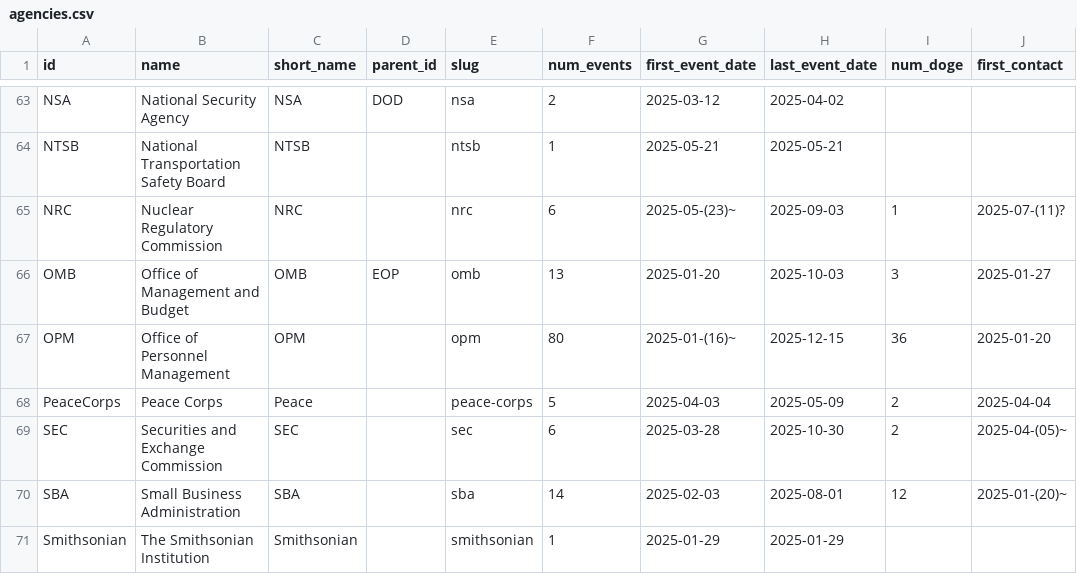
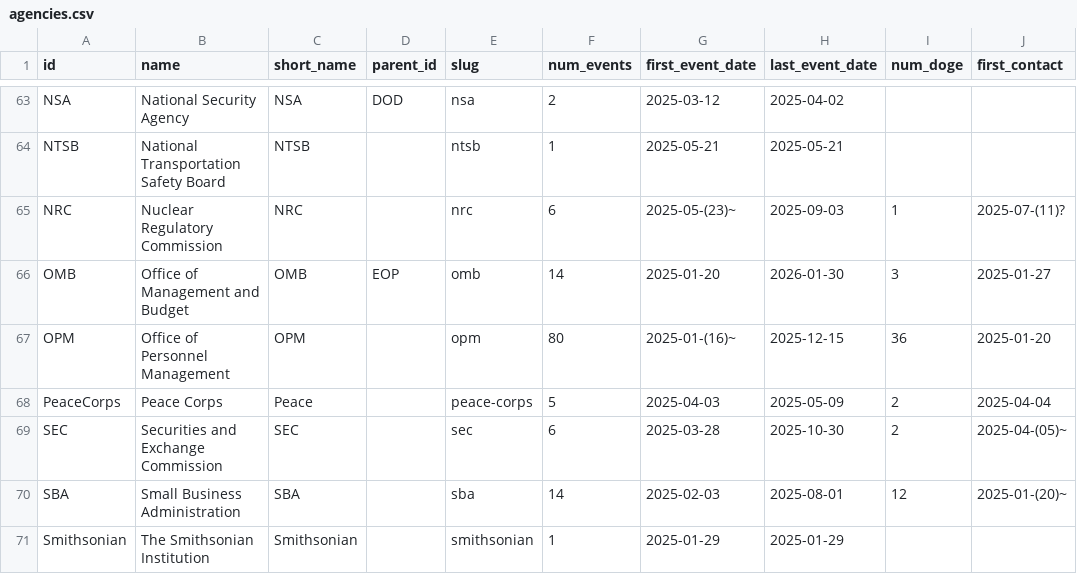
Before and after one commit to harrisj/doge_track, a CSV file: src/csv/agencies.csv, drawn as a sheet; only a part is shown, gaps mark what is left out; the diff covers the shown part only.

```diff
--- a/src/csv/agencies.csv
+++ b/src/csv/agencies.csv
@@ -65,3 +65,3 @@ NTSB,National Transportation Safety Board,NTSB,,ntsb,1,2025-05-21,2025-05-21,,
 NRC,Nuclear Regulatory Commission,NRC,,nrc,6,2025-05-(23)~,2025-09-03,1,2025-07-(11)?
-OMB,Office of Management and Budget,OMB,EOP,omb,13,2025-01-20,2025-10-03,3,2025-01-27
+OMB,Office of Management and Budget,OMB,EOP,omb,14,2025-01-20,2026-01-30,3,2025-01-27
 OPM,Office of Personnel Management,OPM,,opm,80,2025-01-(16)~,2025-12-15,36,2025-01-20
```
Also changed, not shown: 12 edited cells elsewhere in this file, src/csv/events.csv, 3 other files.
